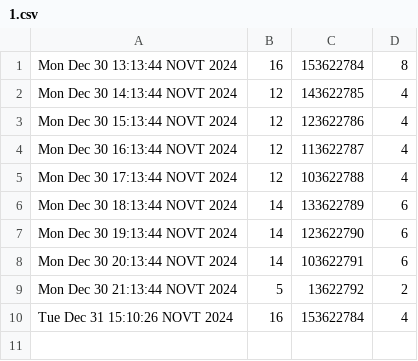
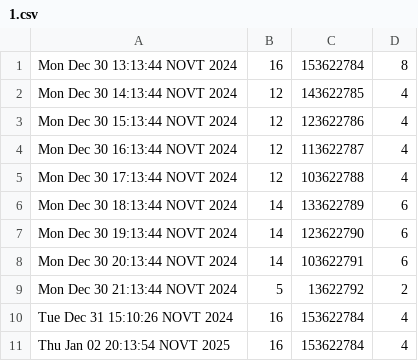
Before and after one commit to tankoman228/cubes_and_mods, a CSV file: admin/statistics/machines/1.csv, drawn as a sheet; the diff names each change by its address in the sheet, - before the commit and + after, or states it on an @@ line.

```diff
--- a/admin/statistics/machines/1.csv
+++ b/admin/statistics/machines/1.csv
+row 11: Thu Jan 02 20:13:54 NOVT 2025 | 16 | 153622784 | 4
```
Also changed, not shown: admin/statistics/machines/2.csv, admin/statistics/machines/5.csv, 16 other files.
